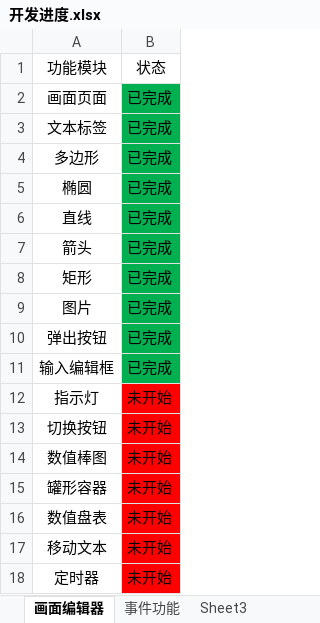
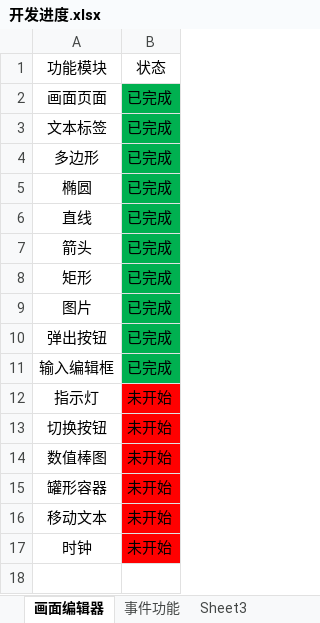
Before and after one commit to VelsonWang/HmiFuncDesigner, an Excel workbook: doc/开发进度.xlsx, sheet 画面编辑器, drawn as a sheet; values as stored, in another font and other column widths than the file's, no borders; table styles not drawn; removed rows and columns are numbered as before the commit, all else as after; the diff names each change by its address in the sheet, - before the commit and + after, or states it on an @@ line.

```diff
--- a/doc/开发进度.xlsx (sheet 画面编辑器)
+++ b/doc/开发进度.xlsx (sheet 画面编辑器)
-row 16: 数值盘表 | 未开始
-A17: 定时器
+A17: 时钟
```
Also changed, not shown: 1 other file.
